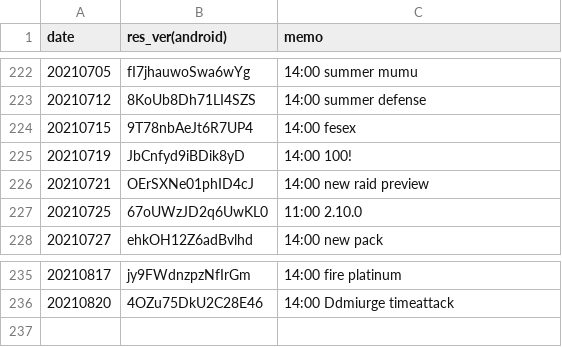
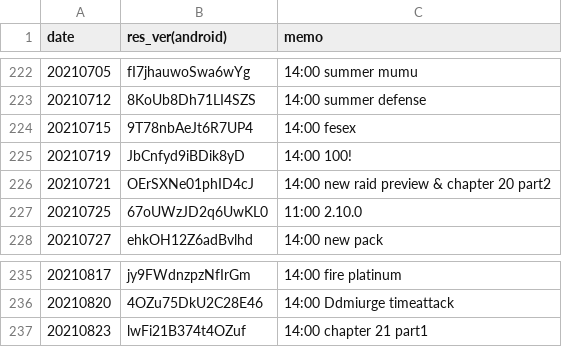
Before and after one commit to sh0wer1ee/DLScripts, a CSV file: newdata_timeline.csv, drawn as a sheet; only a part is shown, gaps mark what is left out.

Commit message:
20210823-lwFi21B374t4OZuf

```diff
--- a/newdata_timeline.csv
+++ b/newdata_timeline.csv
@@ -225,3 +225,3 @@ date,res_ver(android),memo
 20210719,JbCnfyd9iBDik8yD,14:00 100!
-20210721,OErSXNe01phID4cJ,14:00 new raid preview
+20210721,OErSXNe01phID4cJ,14:00 new raid preview & chapter 20 part2
 20210725,67oUWzJD2q6UwKL0,11:00 2.10.0
@@ -236 +236,2 @@ date,res_ver(android),memo
 20210820,4OZu75DkU2C28E46,14:00 Ddmiurge timeattack
+20210823,lwFi21B374t4OZuf,14:00 chapter 21 part1
```
Also changed, not shown: 10 other files.
